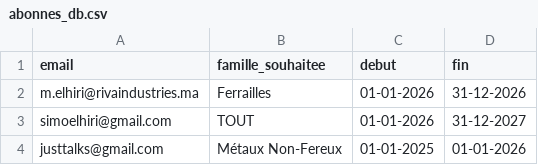
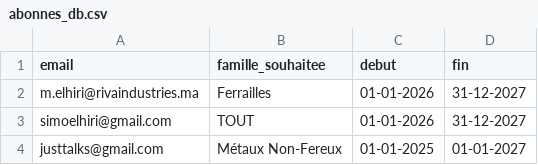
Before and after one commit to simoelhiri/dpt01, a CSV file: abonnes_db.csv, drawn as a sheet.

Commit message:
Update abonnes_db.csv

```diff
--- a/abonnes_db.csv
+++ b/abonnes_db.csv
@@ -1,4 +1,4 @@
 email,famille_souhaitee,debut,fin
-m.elhiri@rivaindustries.ma,Ferrailles,01-01-2026,31-12-2026
+m.elhiri@rivaindustries.ma,Ferrailles,01-01-2026,31-12-2027
 simoelhiri@gmail.com,TOUT,01-01-2026,31-12-2027
-justtalks@gmail.com,Métaux Non-Fereux,01-01-2025,01-01-2026
+justtalks@gmail.com,Métaux Non-Fereux,01-01-2025,01-01-2027
```
